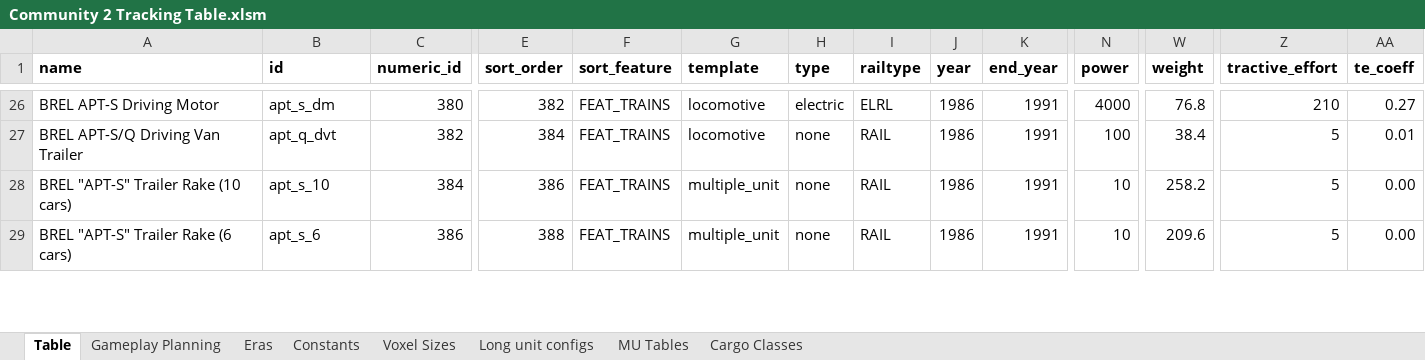
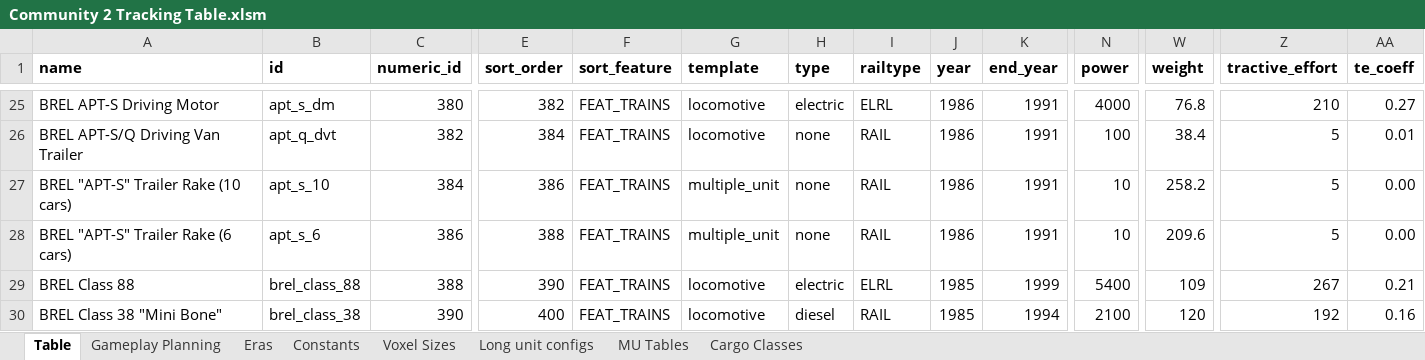
Before and after one commit to WolfieFox/wolfiewolfs_trains, an Excel workbook: Community 2 Tracking Table.xlsm, sheet Table, drawn as a sheet; only a part is shown, gaps mark what is left out; values as stored, in another font and other column widths than the file's, no borders; charts and pictures and conditional formats not drawn; rows hold the shown columns only; the diff covers the shown part only; the diff names each change by its address in the sheet, - before the commit and + after, or states it on an @@ line.

```diff
--- a/Community 2 Tracking Table.xlsm (sheet Table)
+++ b/Community 2 Tracking Table.xlsm (sheet Table)
+row 29: BREL Class 88 | brel_class_88 | 388 | 390 | FEAT_TRAINS | locomotive | electric | ELRL | 1985 | 1999 | 5400 | 109 | 267 | 0.21
+row 30: BREL Class 38 "Mini Bone" | brel_class_38 | 390 | 400 | FEAT_TRAINS | locomotive | diesel | RAIL | 1985 | 1994 | 2100 | 120 | 192 | 0.16
```
Also changed, not shown: 1 added row, 1 removed row and 5 edited cells elsewhere in this sheet, formulas that keep their value, 4 other files.
